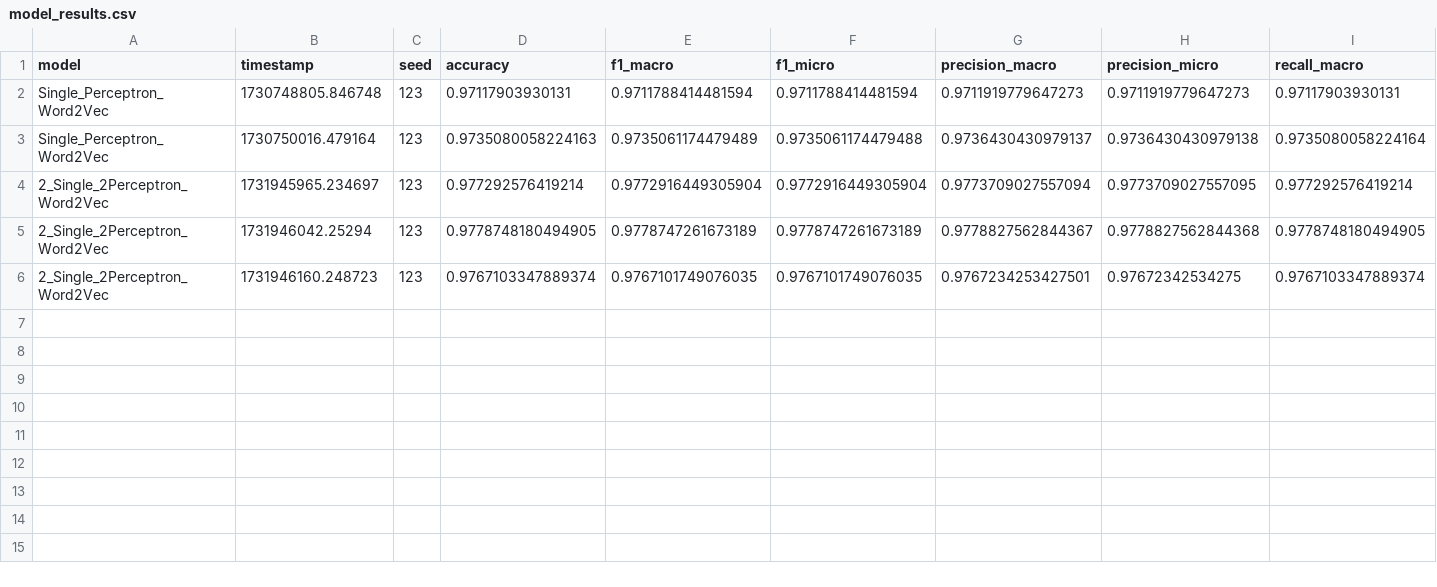
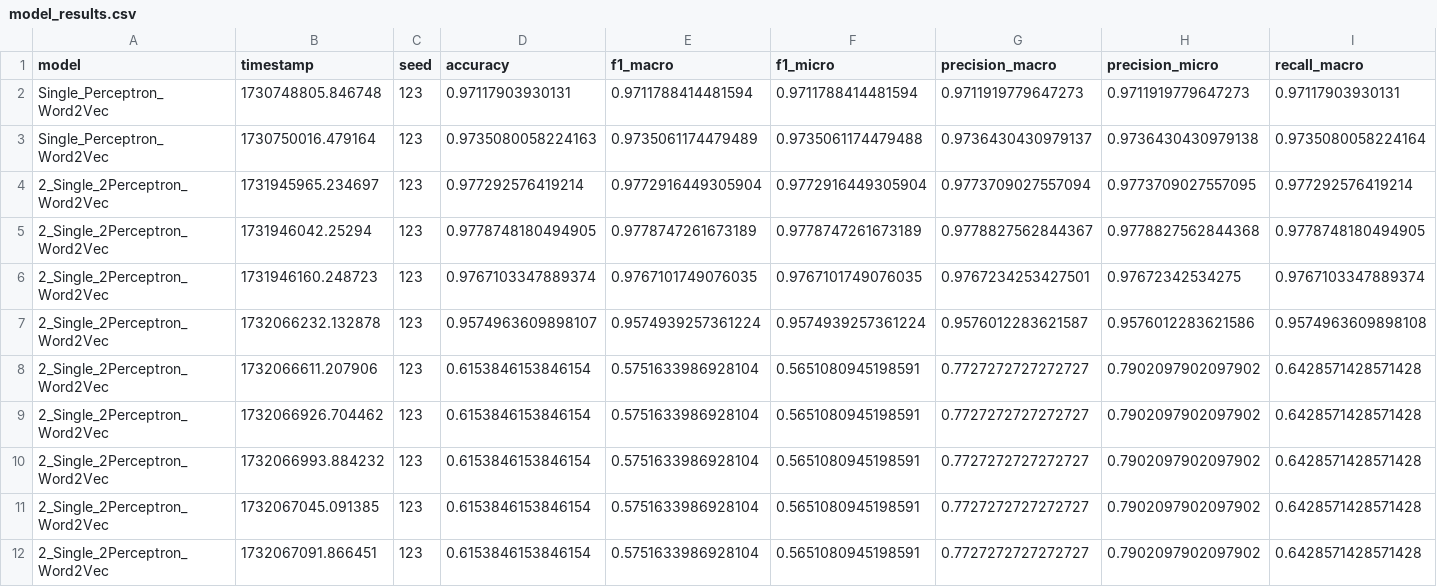
Before and after one commit to andrewCohn/BotFinder, a CSV file: model_results.csv, drawn as a sheet; only a part is shown; rows hold the shown columns only; the diff names each change by its address in the sheet, - before the commit and + after, or states it on an @@ line.

Commit message:
Word2Vec

```diff
--- a/model_results.csv
+++ b/model_results.csv
+row 7: 2_Single_2Perceptron_Word2Vec | 1732066232.132878 | 123 | 0.9574963609898107 | 0.9574939257361224 | 0.9574939257361224 | 0.9576012283621587 | 0.9576012283621586 | 0.9574963609898108
+row 8: 2_Single_2Perceptron_Word2Vec | 1732066611.207906 | 123 | 0.6153846153846154 | 0.5751633986928104 | 0.5651080945198591 | 0.7727272727272727 | 0.7902097902097902 | 0.6428571428571428
+row 9: 2_Single_2Perceptron_Word2Vec | 1732066926.704462 | 123 | 0.6153846153846154 | 0.5751633986928104 | 0.5651080945198591 | 0.7727272727272727 | 0.7902097902097902 | 0.6428571428571428
+row 10: 2_Single_2Perceptron_Word2Vec | 1732066993.884232 | 123 | 0.6153846153846154 | 0.5751633986928104 | 0.5651080945198591 | 0.7727272727272727 | 0.7902097902097902 | 0.6428571428571428
+row 11: 2_Single_2Perceptron_Word2Vec | 1732067045.091385 | 123 | 0.6153846153846154 | 0.5751633986928104 | 0.5651080945198591 | 0.7727272727272727 | 0.7902097902097902 | 0.6428571428571428
+row 12: 2_Single_2Perceptron_Word2Vec | 1732067091.866451 | 123 | 0.6153846153846154 | 0.5751633986928104 | 0.5651080945198591 | 0.7727272727272727 | 0.7902097902097902 | 0.6428571428571428
```
Also changed, not shown: 1 other file.
